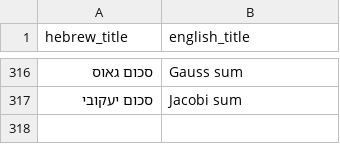
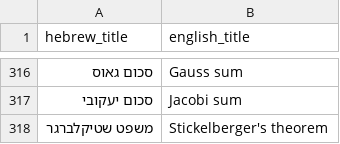
Before and after one commit to gershonavi/WIKI, a TSV file: sources.tsv, drawn as a sheet; only a part is shown, gaps mark what is left out; the diff names each change by its address in the sheet, - before the commit and + after, or states it on an @@ line.

```diff
--- a/sources.tsv
+++ b/sources.tsv
+row 318: משפט שטיקלברגר | Stickelberger's theorem
```
Also changed, not shown: course/units.tsv, 16 other files.
